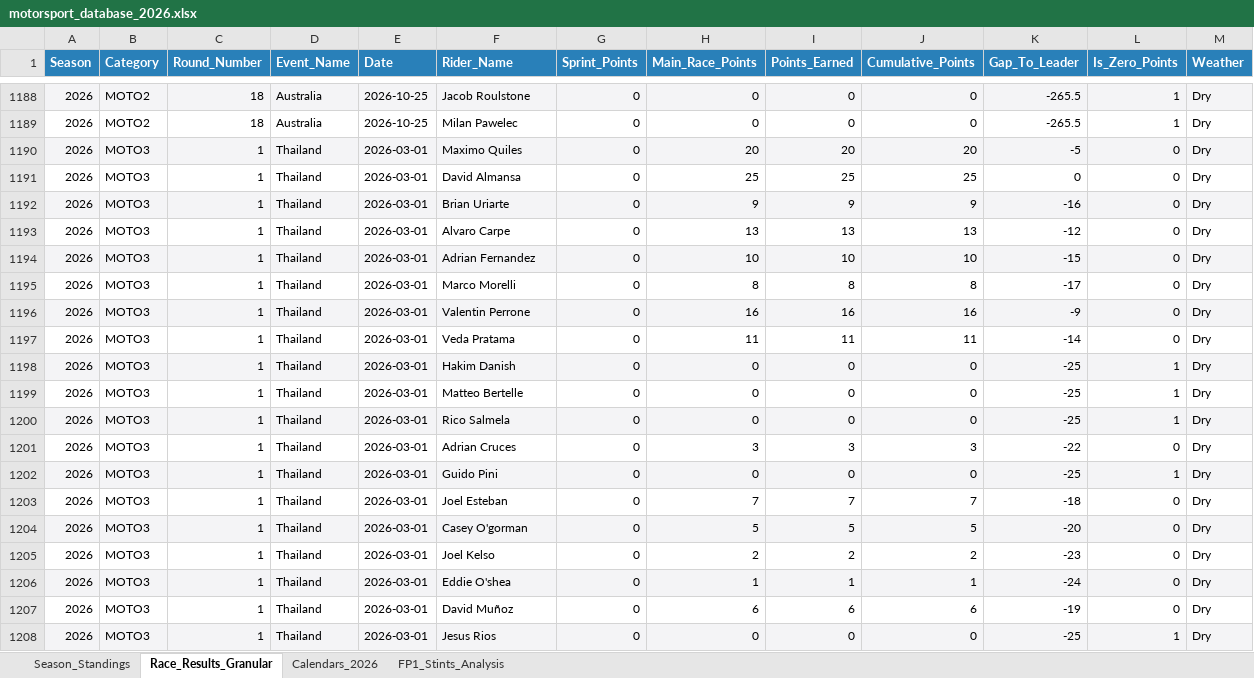
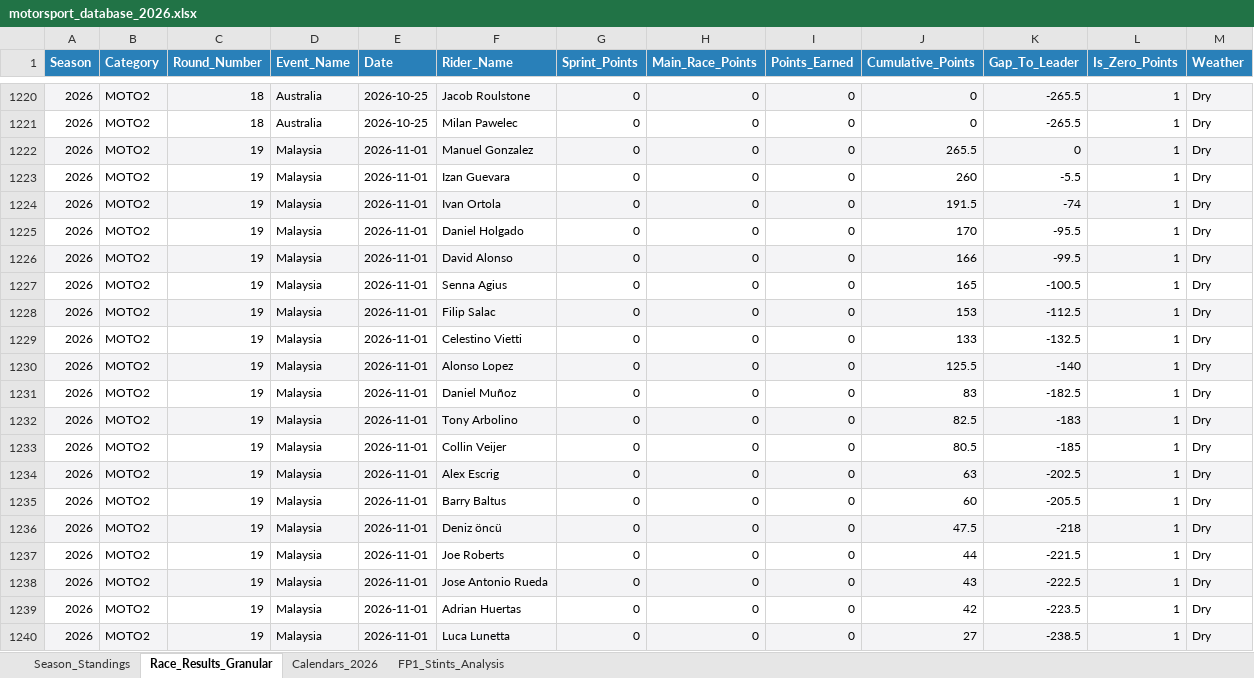
Before and after one commit to ziog2/overrevving, an Excel workbook: exports/motorsport_database_2026.xlsx, sheet Race_Results_Granular, drawn as a sheet; only a part is shown, gaps mark what is left out; the shorter side is filled out with more unchanged rows; values as stored, in another font and other column widths than the file's, no borders; the diff covers the shown part only; the diff names each change by its address in the sheet, - before the commit and + after, or states it on an @@ line.

```diff
--- a/exports/motorsport_database_2026.xlsx (sheet Race_Results_Granular)
+++ b/exports/motorsport_database_2026.xlsx (sheet Race_Results_Granular)
+row 1222: 2026 | MOTO2 | 19 | Malaysia | 2026-11-01 | Manuel Gonzalez | 0 | 0 | 0 | 265.5 | 0 | 1 | Dry
+row 1223: 2026 | MOTO2 | 19 | Malaysia | 2026-11-01 | Izan Guevara | 0 | 0 | 0 | 260 | -5.5 | 1 | Dry
+row 1224: 2026 | MOTO2 | 19 | Malaysia | 2026-11-01 | Ivan Ortola | 0 | 0 | 0 | 191.5 | -74 | 1 | Dry
+row 1225: 2026 | MOTO2 | 19 | Malaysia | 2026-11-01 | Daniel Holgado | 0 | 0 | 0 | 170 | -95.5 | 1 | Dry
+row 1226: 2026 | MOTO2 | 19 | Malaysia | 2026-11-01 | David Alonso | 0 | 0 | 0 | 166 | -99.5 | 1 | Dry
+row 1227: 2026 | MOTO2 | 19 | Malaysia | 2026-11-01 | Senna Agius | 0 | 0 | 0 | 165 | -100.5 | 1 | Dry
+row 1228: 2026 | MOTO2 | 19 | Malaysia | 2026-11-01 | Filip Salac | 0 | 0 | 0 | 153 | -112.5 | 1 | Dry
+row 1229: 2026 | MOTO2 | 19 | Malaysia | 2026-11-01 | Celestino Vietti | 0 | 0 | 0 | 133 | -132.5 | 1 | Dry
+row 1230: 2026 | MOTO2 | 19 | Malaysia | 2026-11-01 | Alonso Lopez | 0 | 0 | 0 | 125.5 | -140 | 1 | Dry
+row 1231: 2026 | MOTO2 | 19 | Malaysia | 2026-11-01 | Daniel Muñoz | 0 | 0 | 0 | 83 | -182.5 | 1 | Dry
+row 1232: 2026 | MOTO2 | 19 | Malaysia | 2026-11-01 | Tony Arbolino | 0 | 0 | 0 | 82.5 | -183 | 1 | Dry
+row 1233: 2026 | MOTO2 | 19 | Malaysia | 2026-11-01 | Collin Veijer | 0 | 0 | 0 | 80.5 | -185 | 1 | Dry
+row 1234: 2026 | MOTO2 | 19 | Malaysia | 2026-11-01 | Alex Escrig | 0 | 0 | 0 | 63 | -202.5 | 1 | Dry
+row 1235: 2026 | MOTO2 | 19 | Malaysia | 2026-11-01 | Barry Baltus | 0 | 0 | 0 | 60 | -205.5 | 1 | Dry
+row 1236: 2026 | MOTO2 | 19 | Malaysia | 2026-11-01 | Deniz öncü | 0 | 0 | 0 | 47.5 | -218 | 1 | Dry
+row 1237: 2026 | MOTO2 | 19 | Malaysia | 2026-11-01 | Joe Roberts | 0 | 0 | 0 | 44 | -221.5 | 1 | Dry
+row 1238: 2026 | MOTO2 | 19 | Malaysia | 2026-11-01 | Jose Antonio Rueda | 0 | 0 | 0 | 43 | -222.5 | 1 | Dry
+row 1239: 2026 | MOTO2 | 19 | Malaysia | 2026-11-01 | Adrian Huertas | 0 | 0 | 0 | 42 | -223.5 | 1 | Dry
+row 1240: 2026 | MOTO2 | 19 | Malaysia | 2026-11-01 | Luca Lunetta | 0 | 0 | 0 | 27 | -238.5 | 1 | Dry
```
Also changed, not shown: 79 added rows elsewhere in this sheet, sheet Season_Standings, 10 other files.
